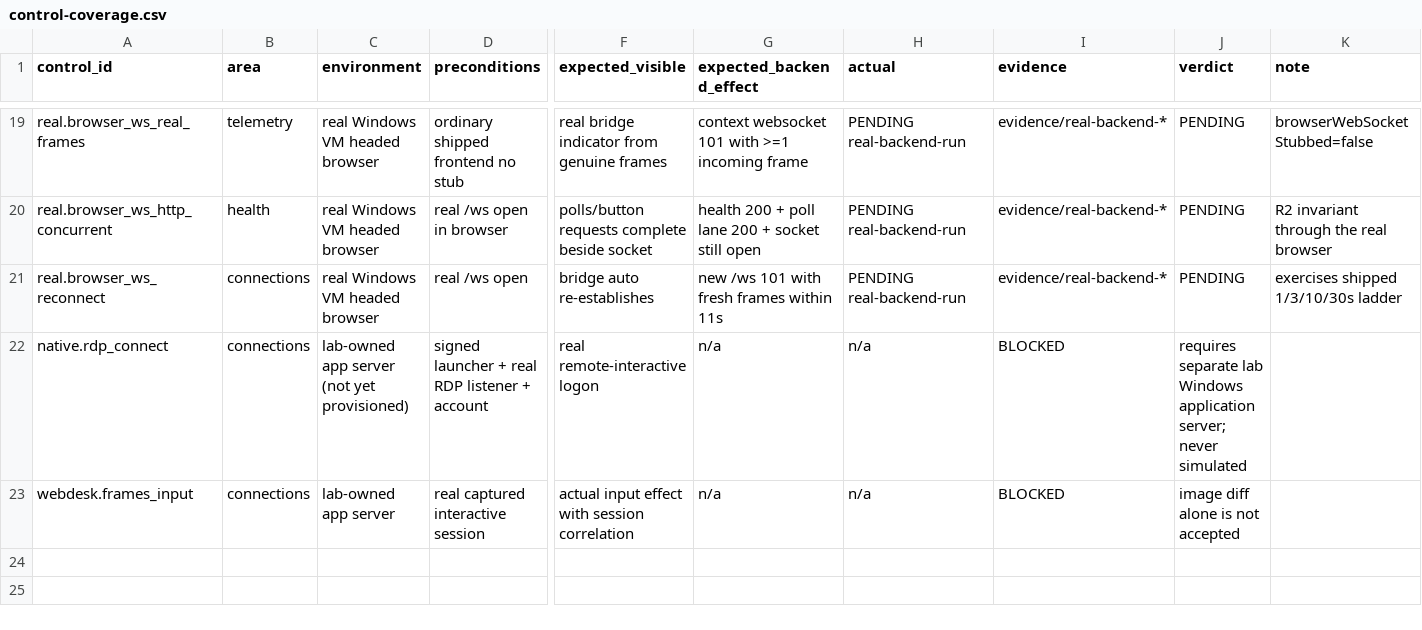
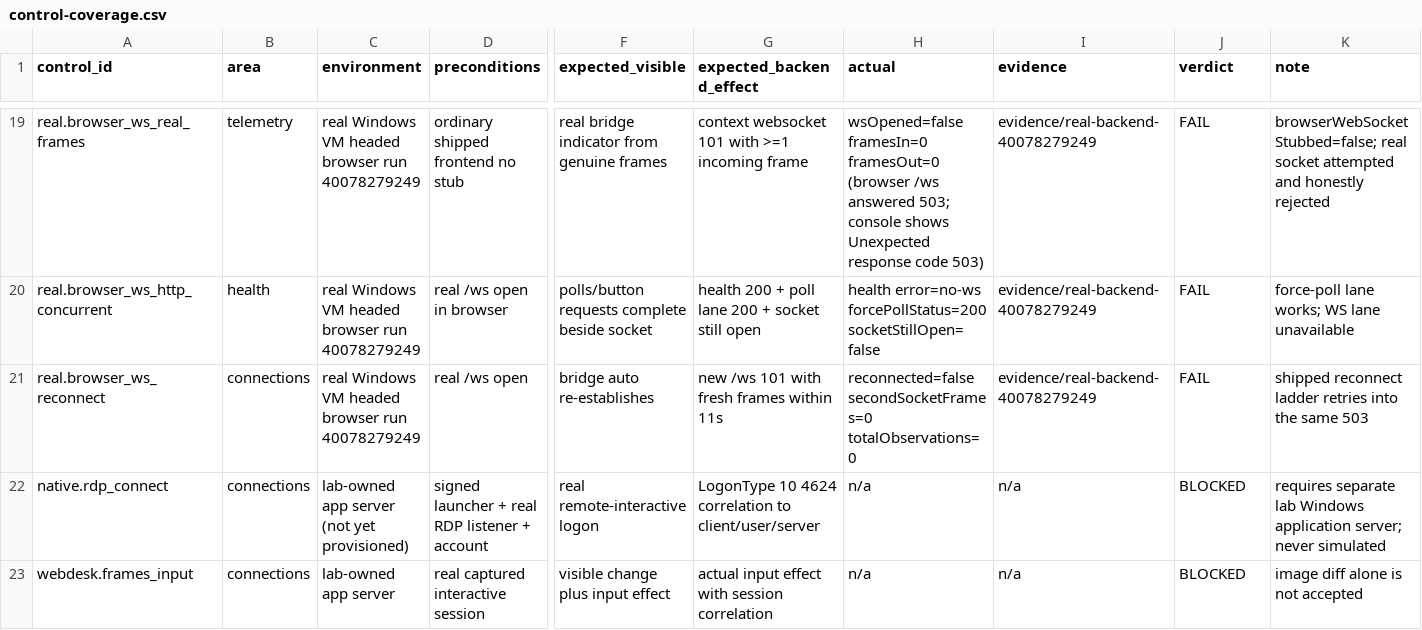
Before and after one commit to dictationb1/supreme-lamp-lab, a CSV file: reports/mission-control/40072158991-1/control-coverage.csv, drawn as a sheet; only a part is shown, gaps mark what is left out; the diff covers the shown part only; the diff names each change by its address in the sheet, - before the commit and + after, or states it on an @@ line.

Commit message:
diagnose(r2): attribute the all-503 WebSocket rejection (run 40078279249)
Real Windows measurement proved the accept-loop starvation is fixed (pristine
blocks /health 5011ms under one /ws, stall 4615ms; patched never blocks HTTP,
stall 826ms) but every /ws upgrade returns 503 even for the first connection on
a fresh cap=8 gate, so the worker never runs. Two inline 503 branches exist
(admission SemaphoreSlim.Wait(0) vs the BeginInvoke dispatch catch) and the old
harness discarded the response body, so the branch was not attributable.

Server (0003, +16 lines, no control-flow change): on each rejection log gate
CurrentCount, RunspacePool.GetAvailableRunspaces and any exception type/message
to audit and stdout with distinct [LAB-R2] gate FAULT/saturated/dispatch FAULT
markers. Exact 503 bodies and all bounded constructs unchanged; r2 static test
stays 8/8 on LF and CRLF.

Harness: capture the 503 body (rejectedBody/httpBody) and the server's ws/LAB-R2
audit lines (timings.r2AuditLines). Records the measured matrix honestly
(7 PASS / 9 FAIL / 6 BLOCKED) with run evidence and updated Sinhala + English
handoff; lab suite remains 235 pass / 0 fail / 8 skip and clean replay 19/19.

Co-authored-by: arena-agent <297053741+arena-agent@users.noreply.github.com>

```diff
--- a/reports/mission-control/40072158991-1/control-coverage.csv
+++ b/reports/mission-control/40072158991-1/control-coverage.csv
-C19:C21 (environment): real Windows VM headed browser
+C19:C21 (environment): real Windows VM headed browser run 40078279249
-H19 (actual): PENDING real-backend-run
+H19 (actual): wsOpened=false framesIn=0 framesOut=0 (browser /ws answered 503; console shows Unexpected response code 503)
-I19:I21 (evidence): evidence/real-backend-*
+I19:I21 (evidence): evidence/real-backend-40078279249
-J19:J21 (verdict): PENDING
+J19:J21 (verdict): FAIL
-K19 (note): browserWebSocketStubbed=false
+K19 (note): browserWebSocketStubbed=false; real socket attempted and honestly rejected
-H20 (actual): PENDING real-backend-run
+H20 (actual): health error=no-ws forcePollStatus=200 socketStillOpen=false
-K20 (note): R2 invariant through the real browser
+K20 (note): force-poll lane works; WS lane unavailable
-H21 (actual): PENDING real-backend-run
+H21 (actual): reconnected=false secondSocketFrames=0 totalObservations=0
-K21 (note): exercises shipped 1/3/10/30s ladder
+K21 (note): shipped reconnect ladder retries into the same 503
-G22 (expected_backend_effect): n/a
+G22 (expected_backend_effect): LogonType 10 4624 correlation to client/user/server
-I22:I23 (evidence): BLOCKED
+I22:I23 (evidence): n/a
-J22 (verdict): requires separate lab Windows application server; never simulated
+J22 (verdict): BLOCKED
-K22 (note): (empty)
+K22 (note): requires separate lab Windows application server; never simulated
-F23 (expected_visible): actual input effect with session correlation
+F23 (expected_visible): visible change plus input effect
-G23 (expected_backend_effect): n/a
+G23 (expected_backend_effect): actual input effect with session correlation
-J23 (verdict): image diff alone is not accepted
+J23 (verdict): BLOCKED
-K23 (note): (empty)
+K23 (note): image diff alone is not accepted
```
Also changed, not shown: 54 edited cells elsewhere in this file, 8 other files.
